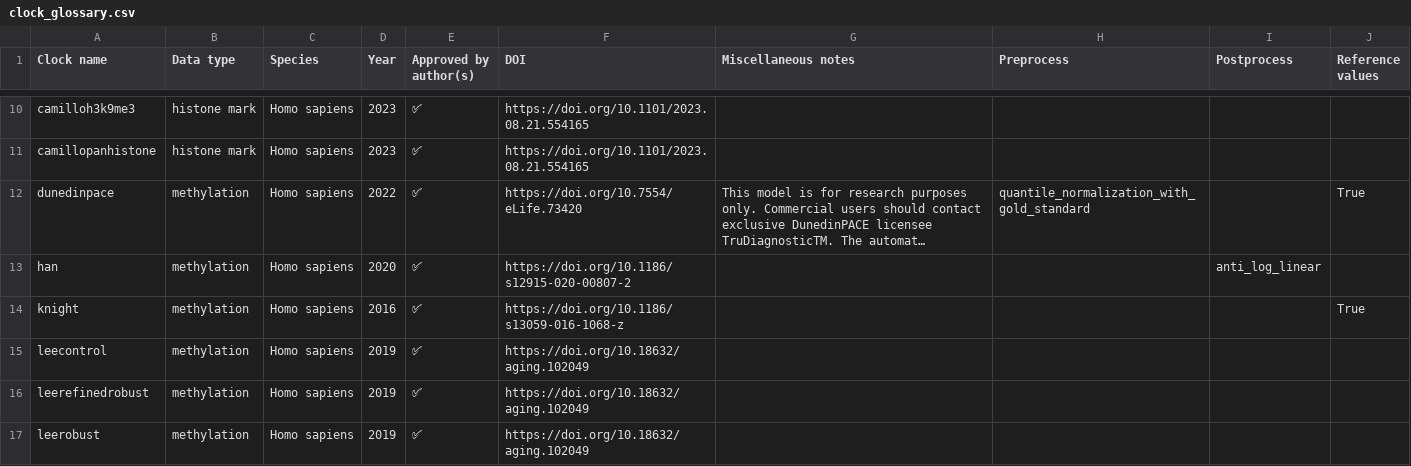
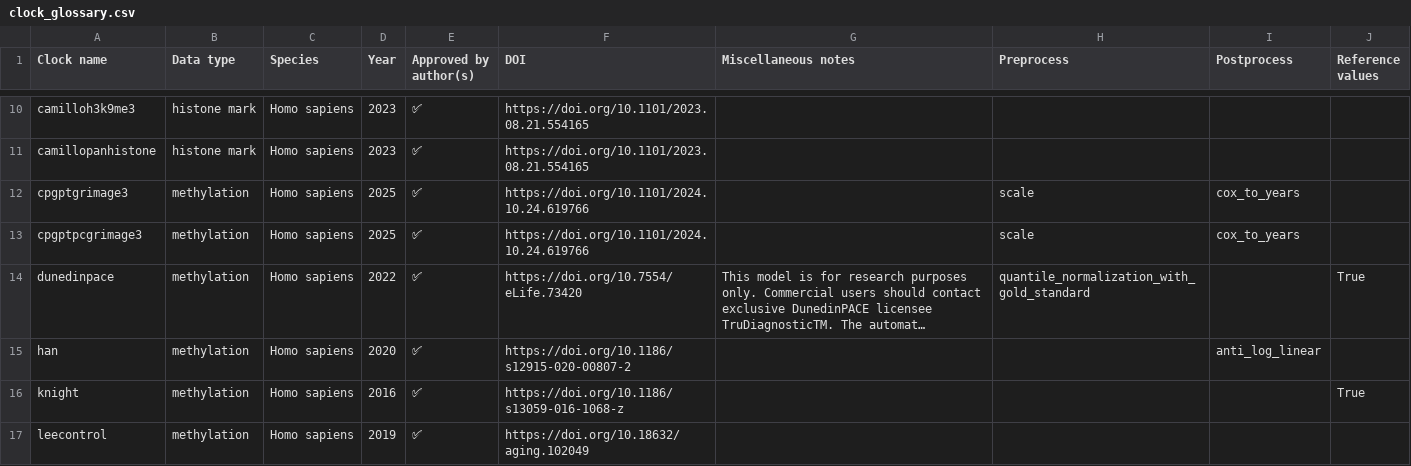
Before and after one commit to rsinghlab/pyaging, a CSV file: docs/_static/clock_glossary.csv, drawn as a sheet; only a part is shown, gaps mark what is left out; the shorter side is filled out with more unchanged rows; long unchanged cells end in …; the diff names each change by its address in the sheet, - before the commit and + after, or states it on an @@ line.

Commit message:
fixed cpgptpcgrimage3

```diff
--- a/docs/_static/clock_glossary.csv
+++ b/docs/_static/clock_glossary.csv
+row 12: cpgptgrimage3 | methylation | Homo sapiens | 2025 | ✅ | https://doi.org/10.1101/2024.10.24.619766 |  | scale | cox_to_years
+row 13: cpgptpcgrimage3 | methylation | Homo sapiens | 2025 | ✅ | https://doi.org/10.1101/2024.10.24.619766 |  | scale | cox_to_years
```
Also changed, not shown: 8 other files.
